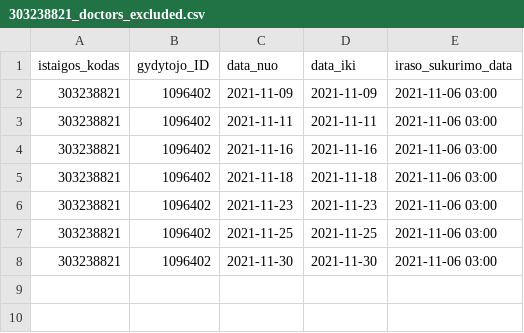
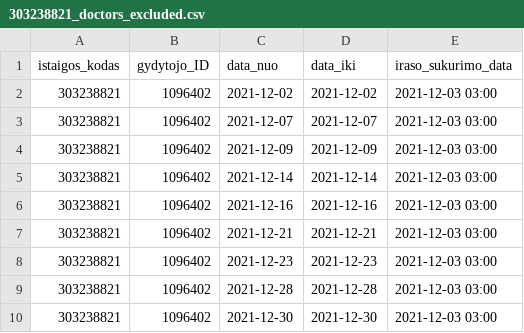
Before and after one commit to sveikatos-klinika/registrations_giles, a CSV file: 303238821_doctors_excluded.csv, drawn as a sheet.

```diff
--- a/303238821_doctors_excluded.csv
+++ b/303238821_doctors_excluded.csv
@@ -1,8 +1,10 @@
 istaigos_kodas;gydytojo_ID;data_nuo;data_iki;iraso_sukurimo_data
-303238821;1096402;2021-11-09;2021-11-09;2021-11-06 03:00
-303238821;1096402;2021-11-11;2021-11-11;2021-11-06 03:00
-303238821;1096402;2021-11-16;2021-11-16;2021-11-06 03:00
-303238821;1096402;2021-11-18;2021-11-18;2021-11-06 03:00
-303238821;1096402;2021-11-23;2021-11-23;2021-11-06 03:00
-303238821;1096402;2021-11-25;2021-11-25;2021-11-06 03:00
-303238821;1096402;2021-11-30;2021-11-30;2021-11-06 03:00
+303238821;1096402;2021-12-02;2021-12-02;2021-12-03 03:00
+303238821;1096402;2021-12-07;2021-12-07;2021-12-03 03:00
+303238821;1096402;2021-12-09;2021-12-09;2021-12-03 03:00
+303238821;1096402;2021-12-14;2021-12-14;2021-12-03 03:00
+303238821;1096402;2021-12-16;2021-12-16;2021-12-03 03:00
+303238821;1096402;2021-12-21;2021-12-21;2021-12-03 03:00
+303238821;1096402;2021-12-23;2021-12-23;2021-12-03 03:00
+303238821;1096402;2021-12-28;2021-12-28;2021-12-03 03:00
+303238821;1096402;2021-12-30;2021-12-30;2021-12-03 03:00
```
Also changed, not shown: 303238821_free_registrations.csv, 1 other file.
